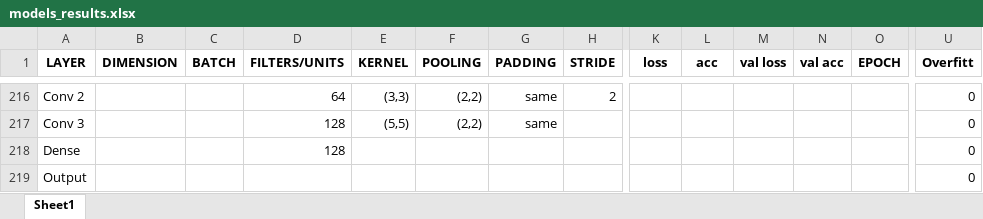
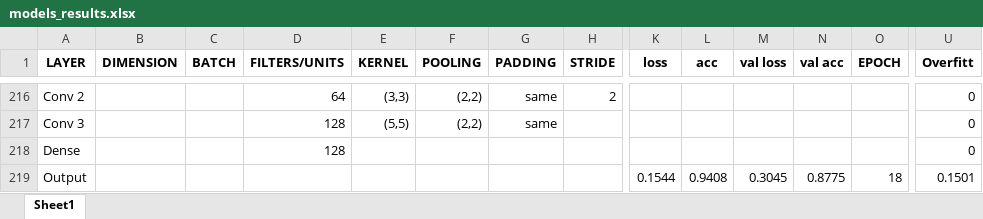
Before and after one commit to Enri98/cnn-muffin-chihuahua, an Excel workbook: models_results.xlsx, sheet Sheet1, drawn as a sheet; only a part is shown, gaps mark what is left out; values as stored, in another font and other column widths than the file's, no borders; conditional formats not drawn; removed rows and columns are numbered as before the commit, all else as after; rows hold the shown columns only; the diff names each change by its address in the sheet, - before the commit and + after, or states it on an @@ line.

Commit message:
Add files via upload

```diff
--- a/models_results.xlsx (sheet Sheet1)
+++ b/models_results.xlsx (sheet Sheet1)
-row 219: Output |  |  |  |  |  |  |  |  |  |  |  |  | 0
+row 219: Output |  |  |  |  |  |  |  | 0.1544 | 0.9408 | 0.3045 | 0.8775 | 18 | 0.1501
```
